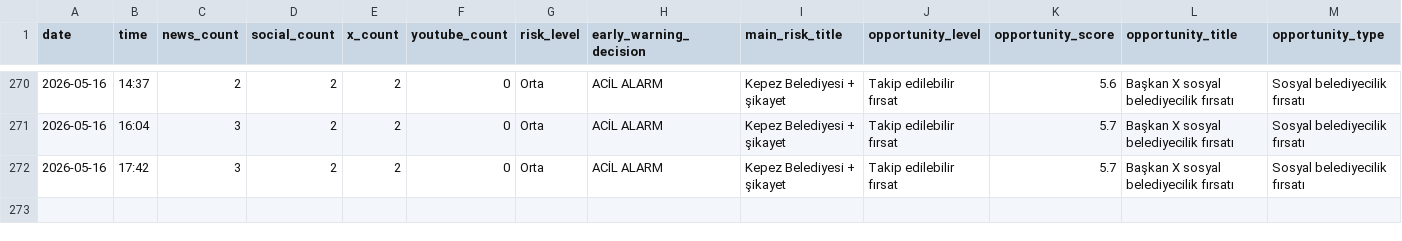
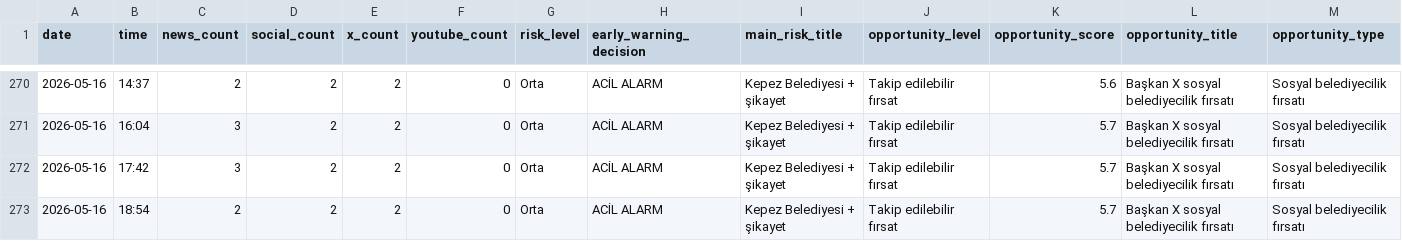
Before and after one commit to korayarhan/dijital-antalya-nabzi, a CSV file: data/archive/daily_decision_log.csv, drawn as a sheet; only a part is shown, gaps mark what is left out; rows hold the shown columns only; the diff names each change by its address in the sheet, - before the commit and + after, or states it on an @@ line.

```diff
--- a/data/archive/daily_decision_log.csv
+++ b/data/archive/daily_decision_log.csv
+row 273: 2026-05-16 | 18:54 | 2 | 2 | 2 | 0 | Orta | ACİL ALARM | Kepez Belediyesi + şikayet | Takip edilebilir fırsat | 5.7 | Başkan X sosyal belediyecilik fırsatı | Sosyal belediyecilik fırsatı
```
Also changed, not shown: data/alerts/alert_log.csv, data/auto_social/president_x_posts.csv, 7 other files.
